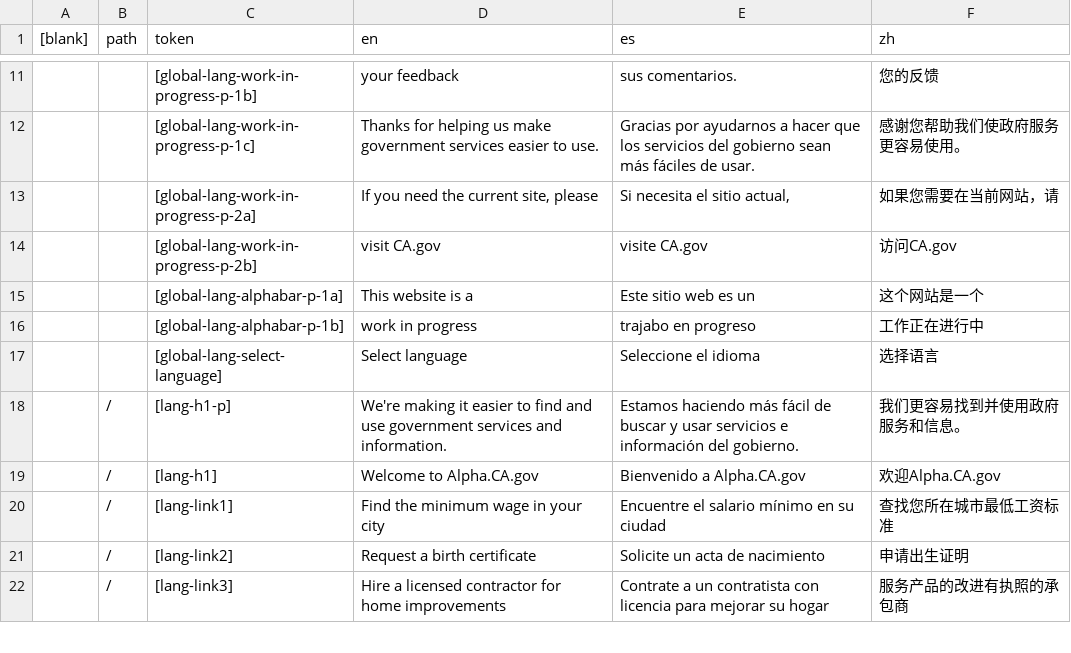
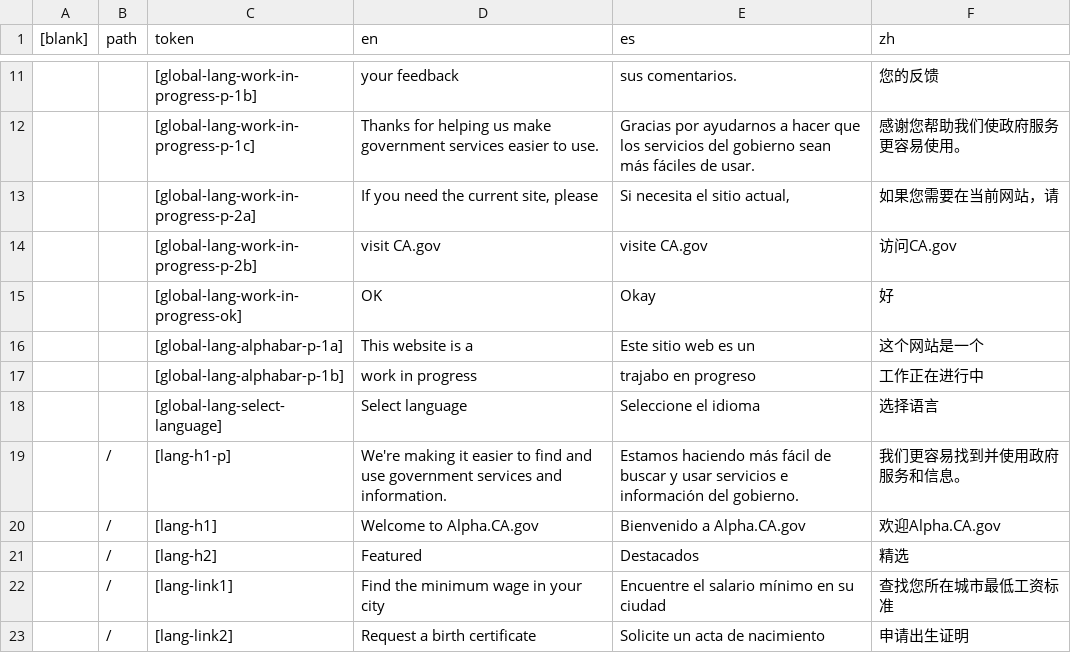
Before and after one commit to cagov/Alpha, a CSV file: src/lang-global.csv, drawn as a sheet; only a part is shown, gaps mark what is left out; the shorter side is filled out with more unchanged rows; the diff names each change by its address in the sheet, - before the commit and + after, or states it on an @@ line.

Commit message:
Should be done with lang

```diff
--- a/src/lang-global.csv
+++ b/src/lang-global.csv
+row 15:  |  | [global-lang-work-in-progress-ok] | OK | Okay | 好
+row 21:  | / | [lang-h2] | Featured | Destacados | 精选
```
Also changed, not shown: 2 other files.
